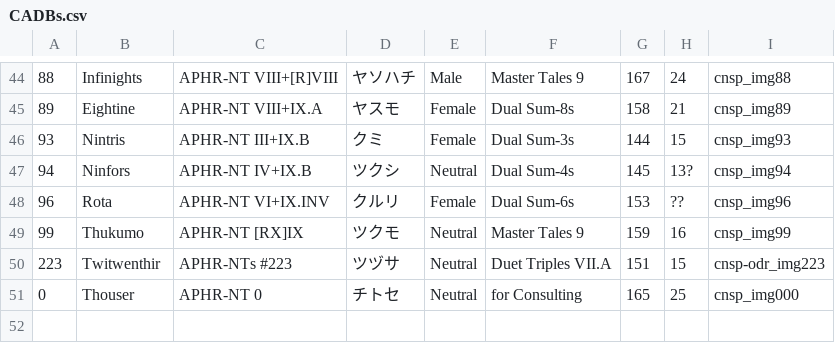
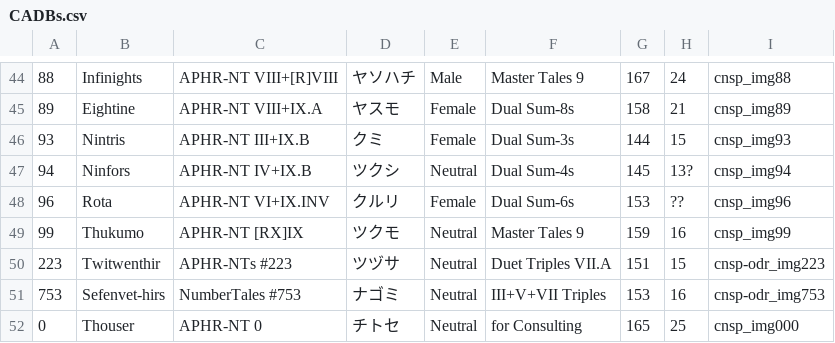
Before and after one commit to radiann-kswg/NTsWallpaperEngine, a CSV file: Assets/Resources/CADBs.csv, drawn as a sheet; only a part is shown, gaps mark what is left out; the diff names each change by its address in the sheet, - before the commit and + after, or states it on an @@ line.

```diff
--- a/Assets/Resources/CADBs.csv
+++ b/Assets/Resources/CADBs.csv
+row 51: 753 | Sefenvet-hirs | NumberTales #753 | ナゴミ | Neutral | III+V+VII Triples | 153 | 16 | cnsp-odr_img753
```
Also changed, not shown: 3 other files.
